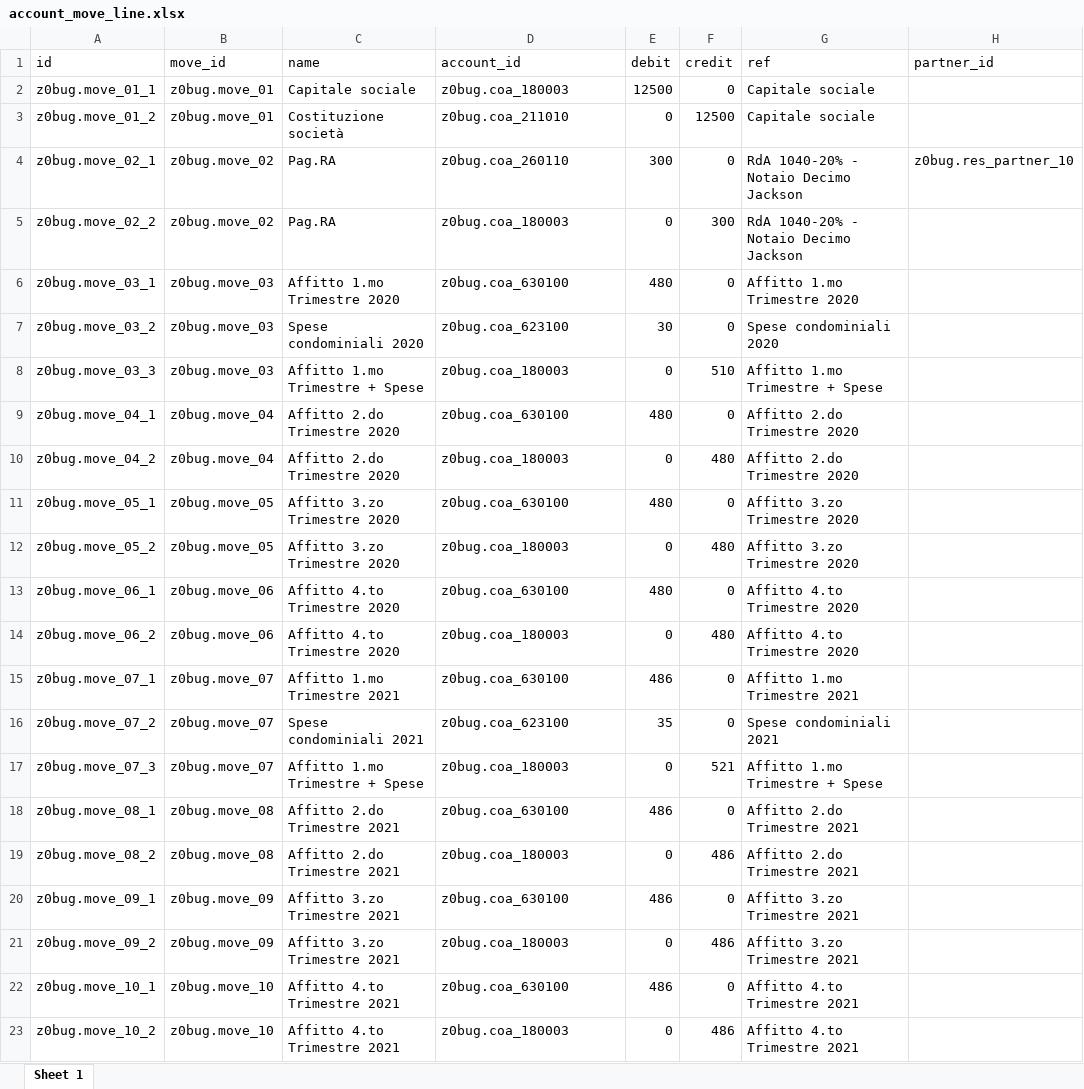
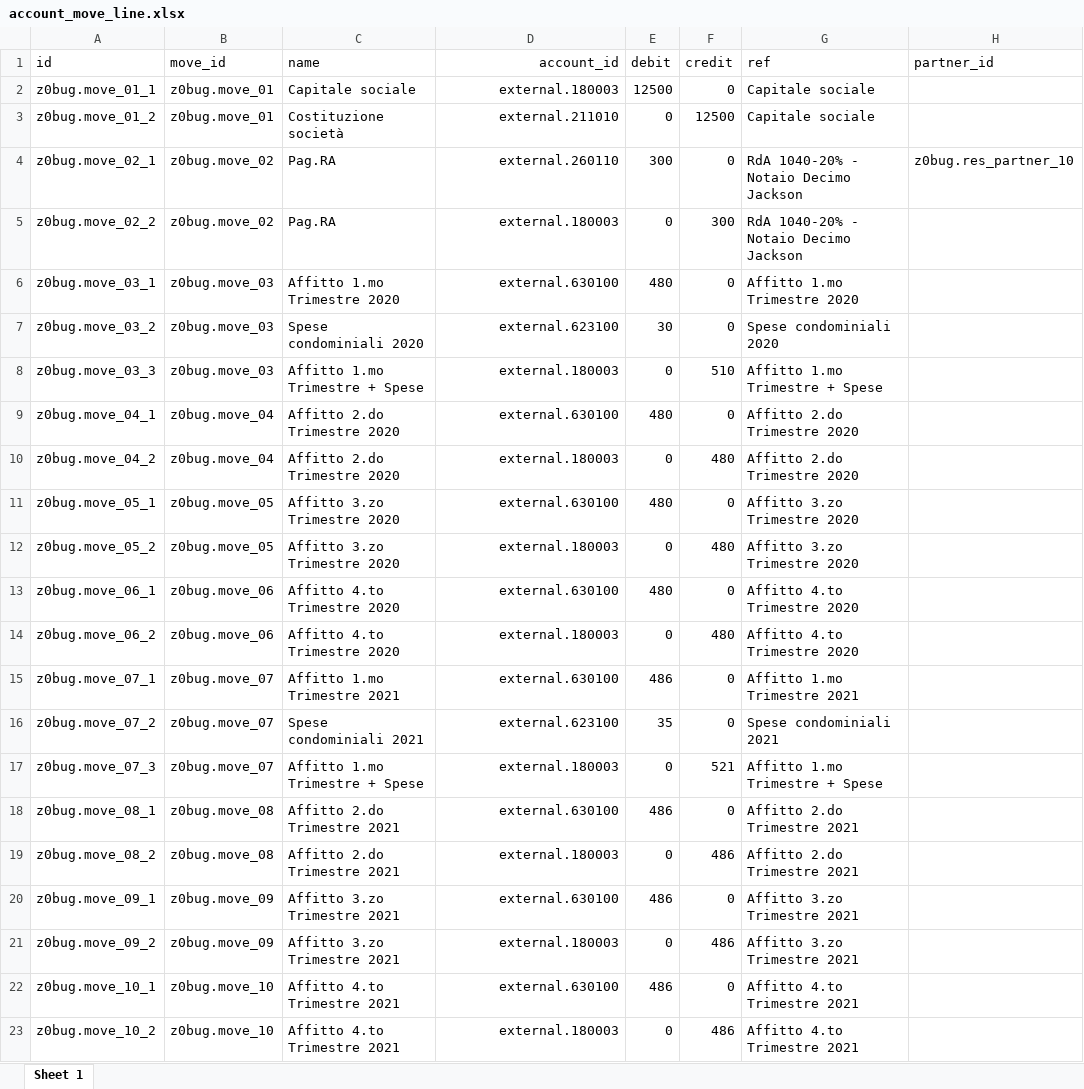
Before and after one commit to zeroincombenze/tools, an Excel workbook: z0bug_odoo/build/lib/z0bug_odoo/data/account_move_line.xlsx, sheet Sheet 1, drawn as a sheet; only a part is shown; values as stored, in another font and other column widths than the file's, no borders; the diff names each change by its address in the sheet, - before the commit and + after, or states it on an @@ line.

Commit message:
[IMP] z0bug_odoo invoice data

```diff
--- a/z0bug_odoo/build/lib/z0bug_odoo/data/account_move_line.xlsx (sheet Sheet 1)
+++ b/z0bug_odoo/build/lib/z0bug_odoo/data/account_move_line.xlsx (sheet Sheet 1)
-D1:D23 alignment: left
+D1:D23 alignment: right
-D2 (account_id): z0bug.coa_180003
+D2 (account_id): external.180003
-D3 (account_id): z0bug.coa_211010
+D3 (account_id): external.211010
-D4 (account_id): z0bug.coa_260110
+D4 (account_id): external.260110
-D5 (account_id): z0bug.coa_180003
+D5 (account_id): external.180003
-D6 (account_id): z0bug.coa_630100
+D6 (account_id): external.630100
-D7 (account_id): z0bug.coa_623100
+D7 (account_id): external.623100
-D8 (account_id): z0bug.coa_180003
+D8 (account_id): external.180003
-D9 (account_id): z0bug.coa_630100
+D9 (account_id): external.630100
-D10 (account_id): z0bug.coa_180003
+D10 (account_id): external.180003
-D11 (account_id): z0bug.coa_630100
+D11 (account_id): external.630100
-D12 (account_id): z0bug.coa_180003
+D12 (account_id): external.180003
-D13 (account_id): z0bug.coa_630100
+D13 (account_id): external.630100
-D14 (account_id): z0bug.coa_180003
+D14 (account_id): external.180003
-D15 (account_id): z0bug.coa_630100
+D15 (account_id): external.630100
-D16 (account_id): z0bug.coa_623100
+D16 (account_id): external.623100
-D17 (account_id): z0bug.coa_180003
+D17 (account_id): external.180003
-D18 (account_id): z0bug.coa_630100
+D18 (account_id): external.630100
-D19 (account_id): z0bug.coa_180003
+D19 (account_id): external.180003
-D20 (account_id): z0bug.coa_630100
+D20 (account_id): external.630100
-D21 (account_id): z0bug.coa_180003
+D21 (account_id): external.180003
-D22 (account_id): z0bug.coa_630100
+D22 (account_id): external.630100
-D23 (account_id): z0bug.coa_180003
+D23 (account_id): external.180003
```
Also changed, not shown: z0bug_odoo/build/lib/z0bug_odoo/data/account_invoice_line.xlsx, z0bug_odoo/z0bug_odoo/data/account_invoice_line.xlsx, 34 other files.
